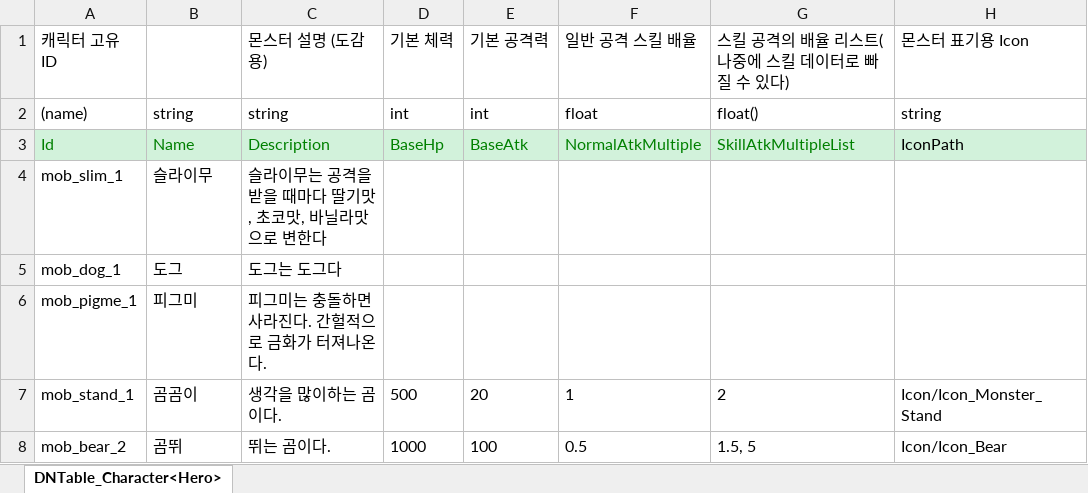
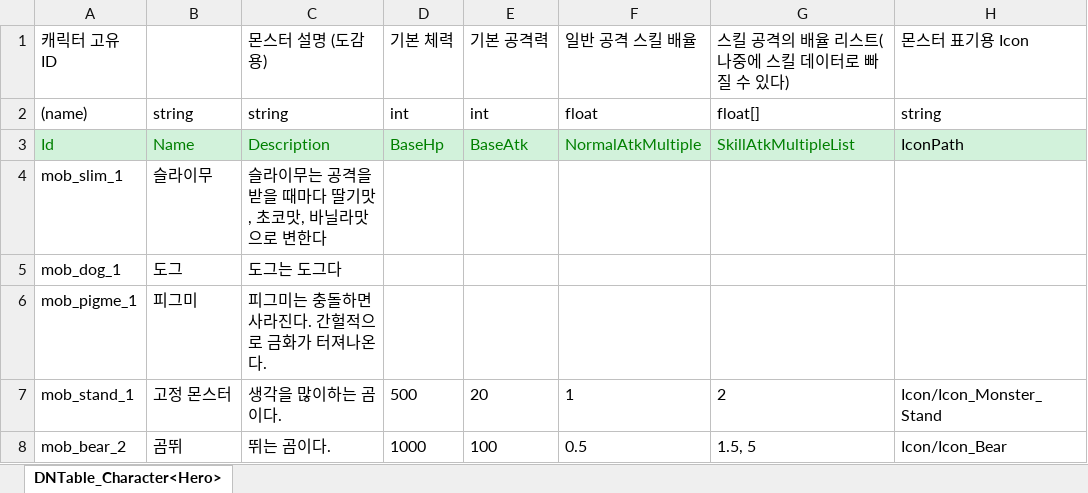
Before and after one commit to mumahub1219/2D_MainProject, an Excel workbook: JsonConverter/ExcelFiles/Monster.xlsx, sheet DNTable_Character<Hero>, drawn as a sheet; only a part is shown; values as stored, in another font and other column widths than the file's, no borders; the diff names each change by its address in the sheet, - before the commit and + after, or states it on an @@ line.

```diff
--- a/JsonConverter/ExcelFiles/Monster.xlsx (sheet DNTable_Character<Hero>)
+++ b/JsonConverter/ExcelFiles/Monster.xlsx (sheet DNTable_Character<Hero>)
-G2: float()
+G2: float[]
-B7: 곰곰이
+B7: 고정 몬스터
```
Also changed, not shown: 9 other files.
